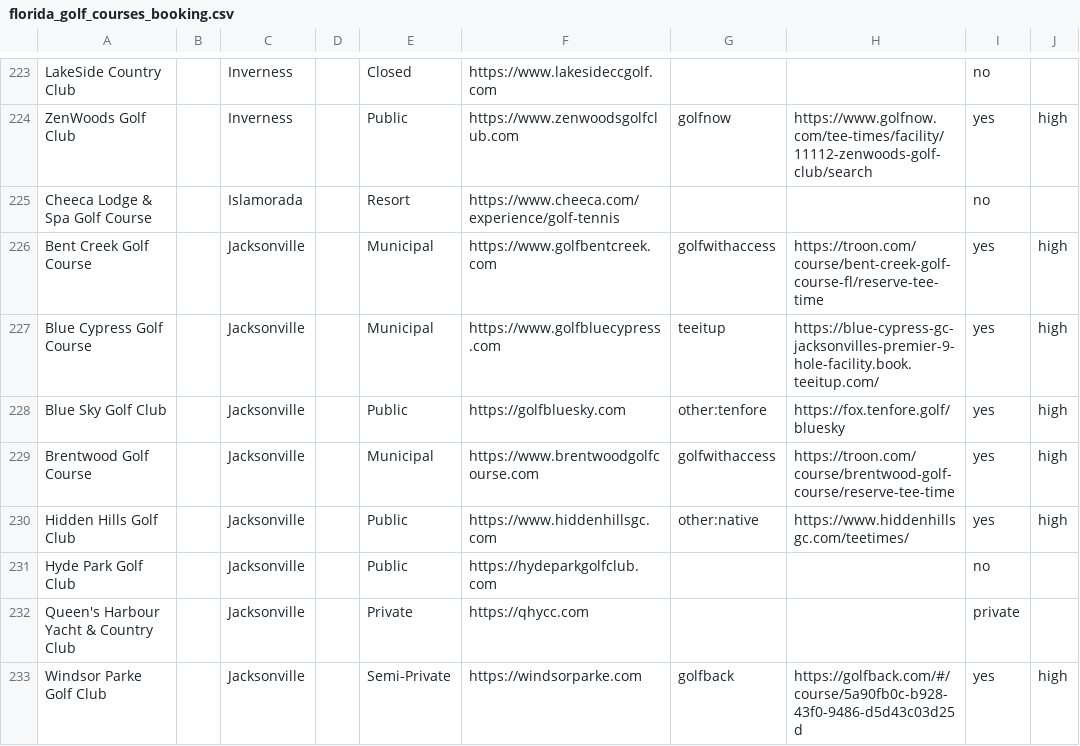
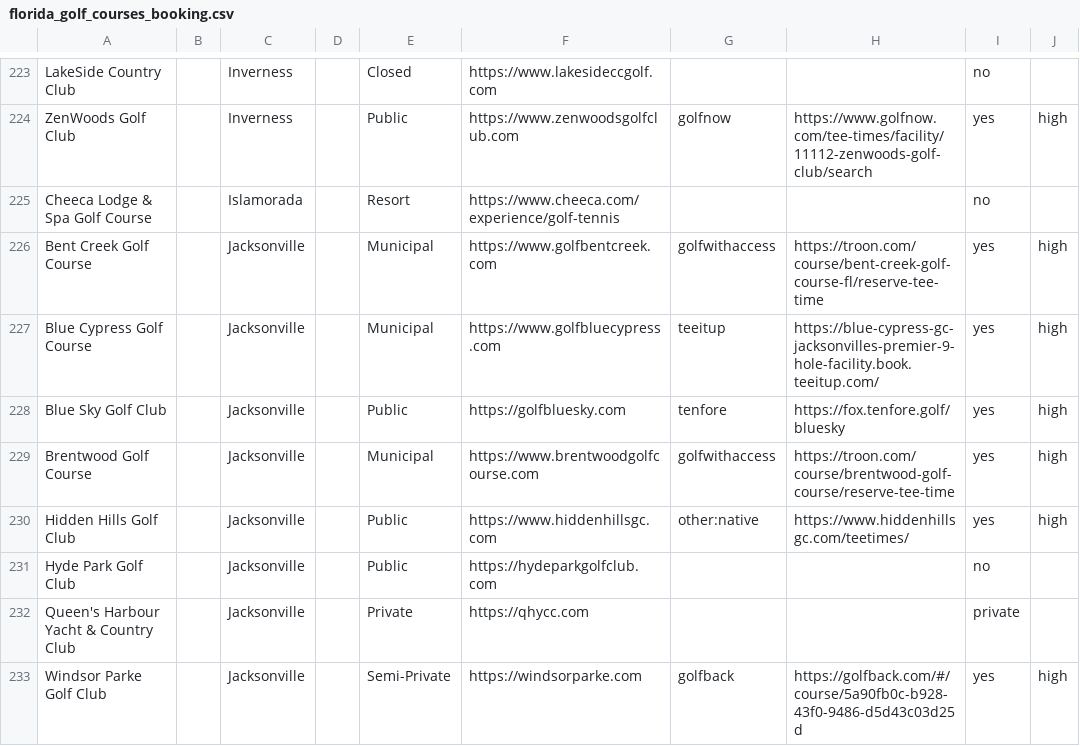
Before and after one commit to OneTeeApp/onetee-scraper, a CSV file: florida_golf_courses_booking.csv, drawn as a sheet; only a part is shown, gaps mark what is left out; the diff names each change by its address in the sheet, - before the commit and + after, or states it on an @@ line.

```diff
--- a/florida_golf_courses_booking.csv
+++ b/florida_golf_courses_booking.csv
-G228: other:tenfore
+G228: tenfore
```
Also changed, not shown: maryland_golf_courses_booking.csv, virginia_golf_courses_booking.csv, 2 other files.
